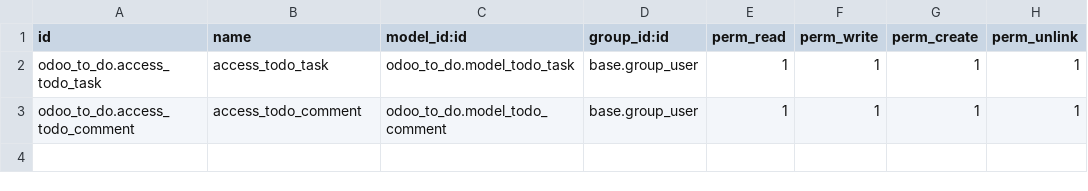
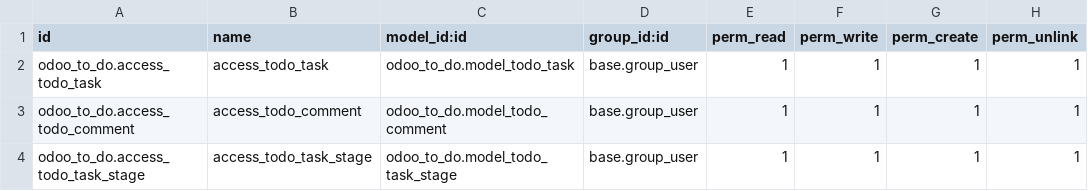
Before and after one commit to jayy1401/Odoo_combat_2024, a CSV file: odoo_to_do/security/ir.model.access.csv, drawn as a sheet; the diff names each change by its address in the sheet, - before the commit and + after, or states it on an @@ line.

Commit message:
[UPD] odoo_to_do: Added kanban based on staging in Task Todo

```diff
--- a/odoo_to_do/security/ir.model.access.csv
+++ b/odoo_to_do/security/ir.model.access.csv
+row 4: odoo_to_do.access_todo_task_stage | access_todo_task_stage | odoo_to_do.model_todo_task_stage | base.group_user | 1 | 1 | 1 | 1
```
Also changed, not shown: 6 other files.
